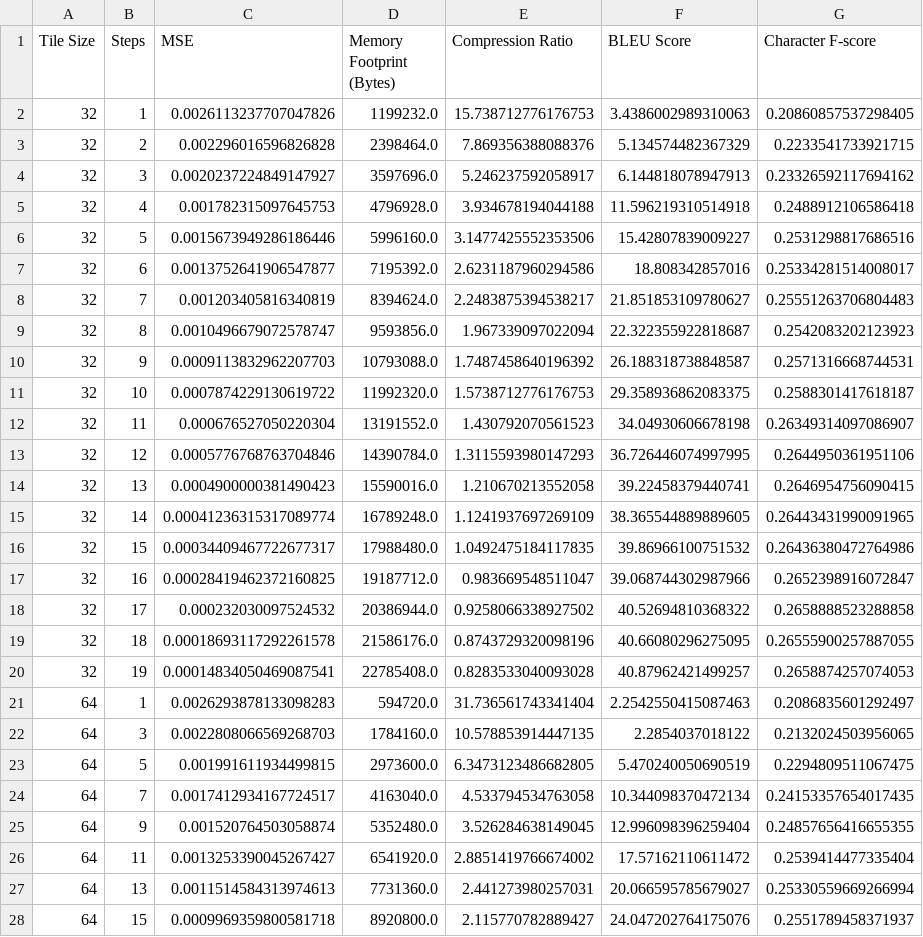
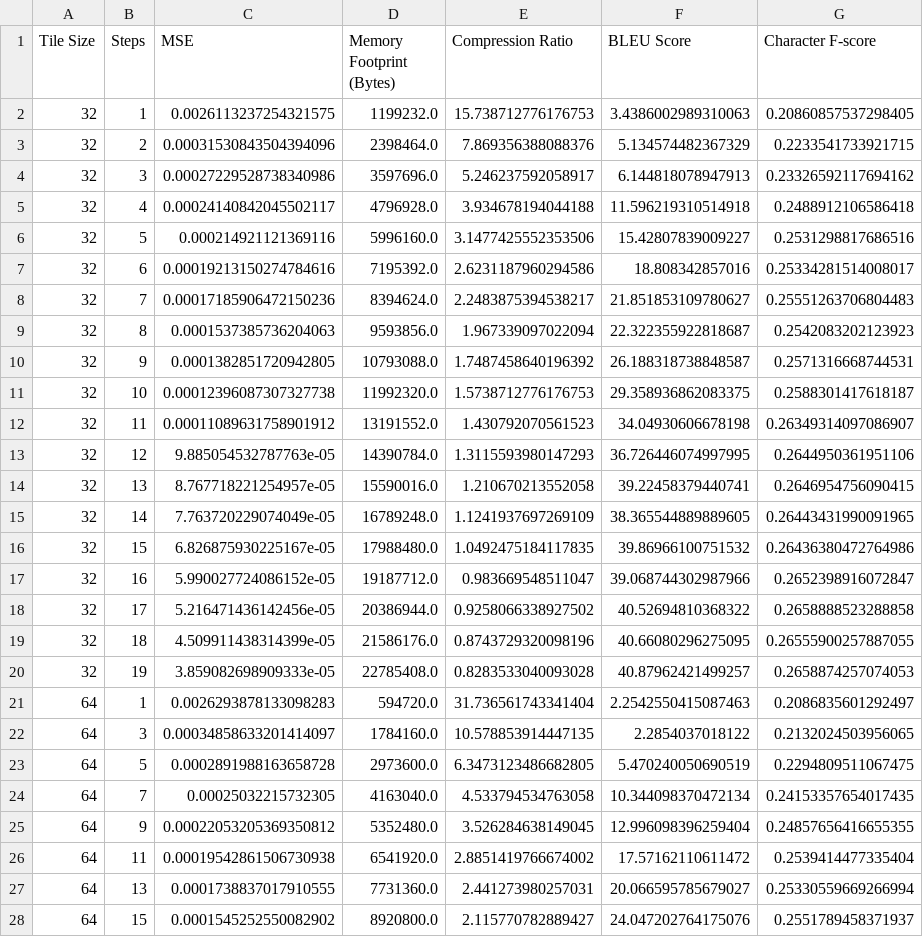
Before and after one commit to justinhuang666666/Approximate-Matrix-Vector-Multiplication, a CSV file: simulation_result/single.csv, drawn as a sheet; only a part is shown; the diff covers the shown part only.

```diff
--- a/simulation_result/single.csv
+++ b/simulation_result/single.csv
@@ -1,28 +1,28 @@
 Tile Size,Steps,MSE,Memory Footprint (Bytes),Compression Ratio,BLEU Score,Character F-score
-32,1,0.0026113237707047826,1199232.0,15.738712776176753,3.4386002989310063,0.20860857537298405
-32,2,0.002296016596826828,2398464.0,7.869356388088376,5.134574482367329,0.2233541733921715
-32,3,0.0020237224849147927,3597696.0,5.246237592058917,6.144818078947913,0.23326592117694162
-32,4,0.001782315097645753,4796928.0,3.934678194044188,11.596219310514918,0.2488912106586418
-32,5,0.0015673949286186446,5996160.0,3.1477425552353506,15.42807839009227,0.2531298817686516
-32,6,0.0013752641906547877,7195392.0,2.6231187960294586,18.808342857016,0.25334281514008017
-32,7,0.001203405816340819,8394624.0,2.2483875394538217,21.851853109780627,0.25551263706804483
-32,8,0.0010496679072578747,9593856.0,1.967339097022094,22.322355922818687,0.2542083202123923
-32,9,0.0009113832962207703,10793088.0,1.7487458640196392,26.188318738848587,0.2571316668744531
-32,10,0.0007874229130619722,11992320.0,1.5738712776176753,29.358936862083375,0.2588301417618187
-32,11,0.000676527050220304,13191552.0,1.430792070561523,34.04930606678198,0.26349314097086907
-32,12,0.0005776768763704846,14390784.0,1.3115593980147293,36.726446074997995,0.2644950361951106
-32,13,0.0004900000381490423,15590016.0,1.210670213552058,39.22458379440741,0.2646954756090415
-32,14,0.00041236315317089774,16789248.0,1.1241937697269109,38.365544889889605,0.26443431990091965
-32,15,0.00034409467722677317,17988480.0,1.0492475184117835,39.86966100751532,0.26436380472764986
-32,16,0.00028419462372160825,19187712.0,0.983669548511047,39.068744302987966,0.2652398916072847
-32,17,0.000232030097524532,20386944.0,0.9258066338927502,40.52694810368322,0.2658888523288858
-32,18,0.00018693117292261578,21586176.0,0.8743729320098196,40.66080296275095,0.26555900257887055
-32,19,0.00014834050469087541,22785408.0,0.8283533040093028,40.87962421499257,0.2658874257074053
+32,1,0.0026113237254321575,1199232.0,15.738712776176753,3.4386002989310063,0.20860857537298405
+32,2,0.00031530843504394096,2398464.0,7.869356388088376,5.134574482367329,0.2233541733921715
+32,3,0.00027229528738340986,3597696.0,5.246237592058917,6.144818078947913,0.23326592117694162
+32,4,0.00024140842045502117,4796928.0,3.934678194044188,11.596219310514918,0.2488912106586418
+32,5,0.000214921121369116,5996160.0,3.1477425552353506,15.42807839009227,0.2531298817686516
+32,6,0.00019213150274784616,7195392.0,2.6231187960294586,18.808342857016,0.25334281514008017
+32,7,0.00017185906472150236,8394624.0,2.2483875394538217,21.851853109780627,0.25551263706804483
+32,8,0.0001537385736204063,9593856.0,1.967339097022094,22.322355922818687,0.2542083202123923
+32,9,0.0001382851720942805,10793088.0,1.7487458640196392,26.188318738848587,0.2571316668744531
+32,10,0.00012396087307327738,11992320.0,1.5738712776176753,29.358936862083375,0.2588301417618187
+32,11,0.00011089631758901912,13191552.0,1.430792070561523,34.04930606678198,0.26349314097086907
+32,12,9.885054532787763e-05,14390784.0,1.3115593980147293,36.726446074997995,0.2644950361951106
+32,13,8.767718221254957e-05,15590016.0,1.210670213552058,39.22458379440741,0.2646954756090415
+32,14,7.763720229074049e-05,16789248.0,1.1241937697269109,38.365544889889605,0.26443431990091965
+32,15,6.826875930225167e-05,17988480.0,1.0492475184117835,39.86966100751532,0.26436380472764986
+32,16,5.990027724086152e-05,19187712.0,0.983669548511047,39.068744302987966,0.2652398916072847
+32,17,5.216471436142456e-05,20386944.0,0.9258066338927502,40.52694810368322,0.2658888523288858
+32,18,4.509911438314399e-05,21586176.0,0.8743729320098196,40.66080296275095,0.26555900257887055
+32,19,3.859082698909333e-05,22785408.0,0.8283533040093028,40.87962421499257,0.2658874257074053
 64,1,0.0026293878133098283,594720.0,31.736561743341404,2.2542550415087463,0.2086835601292497
-64,3,0.0022808066569268703,1784160.0,10.578853914447135,2.2854037018122,0.2132024503956065
-64,5,0.001991611934499815,2973600.0,6.3473123486682805,5.470240050690519,0.2294809511067475
-64,7,0.0017412934167724517,4163040.0,4.533794534763058,10.344098370472134,0.24153357654017435
-64,9,0.001520764503058874,5352480.0,3.526284638149045,12.996098396259404,0.24857656416655355
-64,11,0.0013253390045267427,6541920.0,2.8851419766674002,17.57162110611472,0.2539414477335404
-64,13,0.0011514584313974613,7731360.0,2.441273980257031,20.066595785679027,0.25330559669266994
-64,15,0.0009969359800581718,8920800.0,2.115770782889427,24.047202764175076,0.2551789458371937
+64,3,0.00034858633201414097,1784160.0,10.578853914447135,2.2854037018122,0.2132024503956065
+64,5,0.0002891988163658728,2973600.0,6.3473123486682805,5.470240050690519,0.2294809511067475
+64,7,0.00025032215732305,4163040.0,4.533794534763058,10.344098370472134,0.24153357654017435
+64,9,0.00022053205369350812,5352480.0,3.526284638149045,12.996098396259404,0.24857656416655355
+64,11,0.00019542861506730938,6541920.0,2.8851419766674002,17.57162110611472,0.2539414477335404
+64,13,0.0001738837017910555,7731360.0,2.441273980257031,20.066595785679027,0.25330559669266994
+64,15,0.0001545252550082902,8920800.0,2.115770782889427,24.047202764175076,0.2551789458371937
```
Also changed, not shown: 68 edited cells elsewhere in this file, 2 other files.
